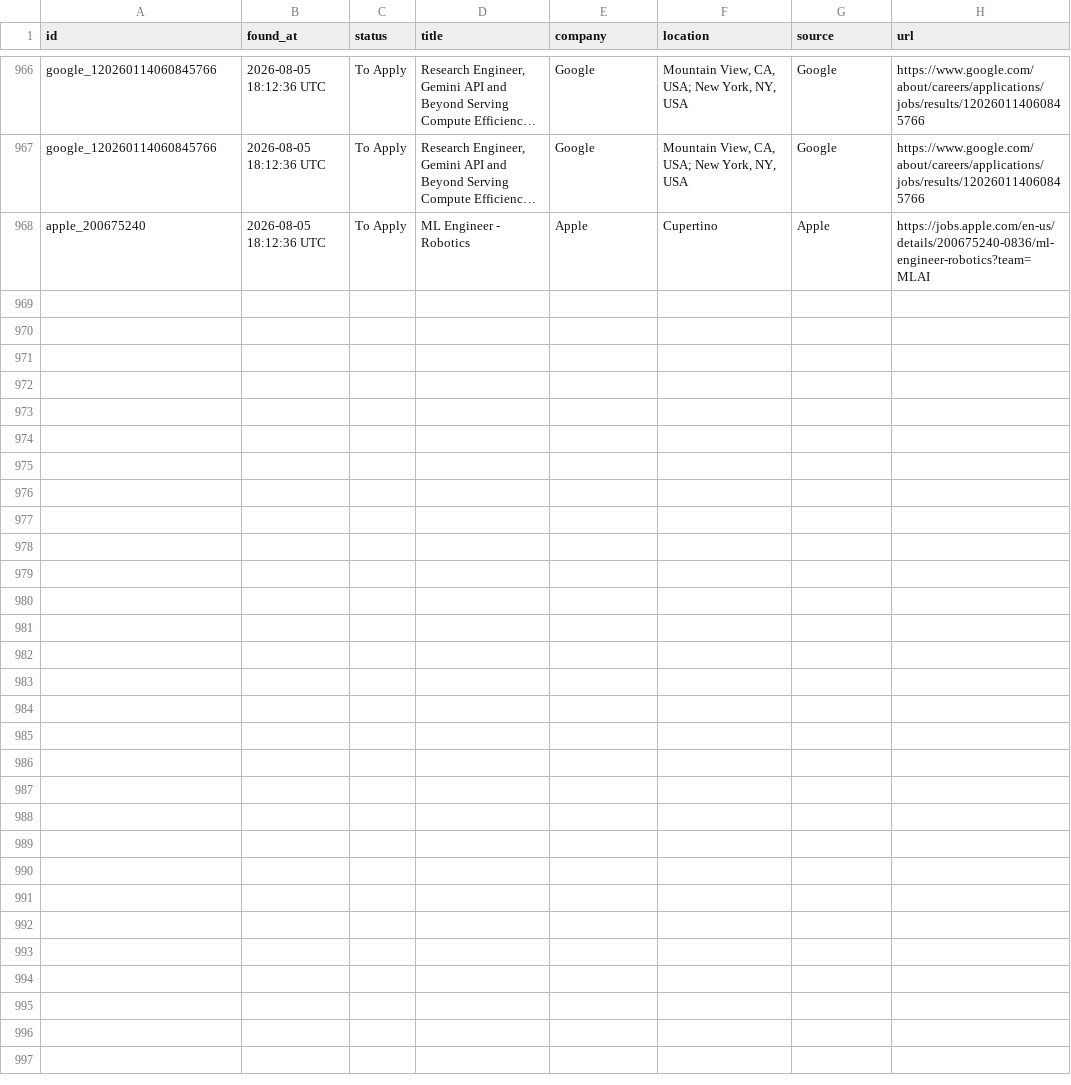
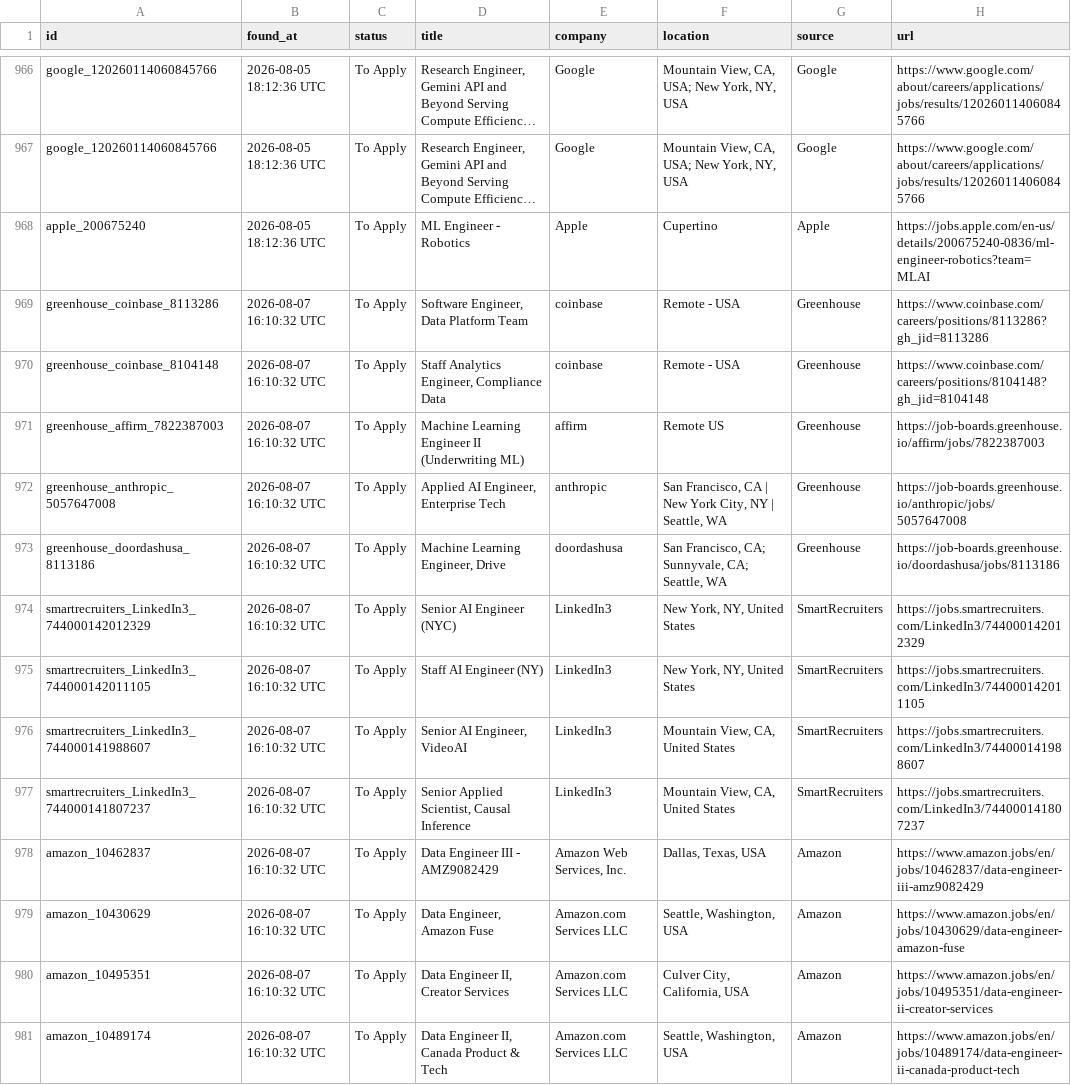
Before and after one commit to shoaibshaikwrk/Jobs_we_care_for_you, a CSV file: data/jobs_found.csv, drawn as a sheet; only a part is shown, gaps mark what is left out; long unchanged cells end in …; the diff covers the shown part only; the diff names each change by its address in the sheet, - before the commit and + after, or states it on an @@ line.

```diff
--- a/data/jobs_found.csv
+++ b/data/jobs_found.csv
+row 969: greenhouse_coinbase_8113286 | 2026-08-07 16:10:32 UTC | To Apply | Software Engineer, Data Platform Team | coinbase | Remote - USA | Greenhouse | https://www.coinbase.com/careers/positions/8113286?gh_jid=8113286
+row 970: greenhouse_coinbase_8104148 | 2026-08-07 16:10:32 UTC | To Apply | Staff Analytics Engineer, Compliance Data | coinbase | Remote - USA | Greenhouse | https://www.coinbase.com/careers/positions/8104148?gh_jid=8104148
+row 971: greenhouse_affirm_7822387003 | 2026-08-07 16:10:32 UTC | To Apply | Machine Learning Engineer II (Underwriting ML) | affirm | Remote US | Greenhouse | https://job-boards.greenhouse.io/affirm/jobs/7822387003
+row 972: greenhouse_anthropic_5057647008 | 2026-08-07 16:10:32 UTC | To Apply | Applied AI Engineer, Enterprise Tech | anthropic | San Francisco, CA | New York City, NY | Seattle, WA | Greenhouse | https://job-boards.greenhouse.io/anthropic/jobs/5057647008
+row 973: greenhouse_doordashusa_8113186 | 2026-08-07 16:10:32 UTC | To Apply | Machine Learning Engineer, Drive | doordashusa | San Francisco, CA; Sunnyvale, CA; Seattle, WA | Greenhouse | https://job-boards.greenhouse.io/doordashusa/jobs/8113186
+row 974: smartrecruiters_LinkedIn3_744000142012329 | 2026-08-07 16:10:32 UTC | To Apply | Senior AI Engineer (NYC) | LinkedIn3 | New York, NY, United States | SmartRecruiters | https://jobs.smartrecruiters.com/LinkedIn3/744000142012329
+row 975: smartrecruiters_LinkedIn3_744000142011105 | 2026-08-07 16:10:32 UTC | To Apply | Staff AI Engineer (NY) | LinkedIn3 | New York, NY, United States | SmartRecruiters | https://jobs.smartrecruiters.com/LinkedIn3/744000142011105
+row 976: smartrecruiters_LinkedIn3_744000141988607 | 2026-08-07 16:10:32 UTC | To Apply | Senior AI Engineer, VideoAI | LinkedIn3 | Mountain View, CA, United States | SmartRecruiters | https://jobs.smartrecruiters.com/LinkedIn3/744000141988607
+row 977: smartrecruiters_LinkedIn3_744000141807237 | 2026-08-07 16:10:32 UTC | To Apply | Senior Applied Scientist, Causal Inference | LinkedIn3 | Mountain View, CA, United States | SmartRecruiters | https://jobs.smartrecruiters.com/LinkedIn3/744000141807237
+row 978: amazon_10462837 | 2026-08-07 16:10:32 UTC | To Apply | Data Engineer III - AMZ9082429 | Amazon Web Services, Inc. | Dallas, Texas, USA | Amazon | https://www.amazon.jobs/en/jobs/10462837/data-engineer-iii-amz9082429
+row 979: amazon_10430629 | 2026-08-07 16:10:32 UTC | To Apply | Data Engineer, Amazon Fuse | Amazon.com Services LLC | Seattle, Washington, USA | Amazon | https://www.amazon.jobs/en/jobs/10430629/data-engineer-amazon-fuse
+row 980: amazon_10495351 | 2026-08-07 16:10:32 UTC | To Apply | Data Engineer II, Creator Services | Amazon.com Services LLC | Culver City, California, USA | Amazon | https://www.amazon.jobs/en/jobs/10495351/data-engineer-ii-creator-services
+row 981: amazon_10489174 | 2026-08-07 16:10:32 UTC | To Apply | Data Engineer II, Canada Product & Tech | Amazon.com Services LLC | Seattle, Washington, USA | Amazon | https://www.amazon.jobs/en/jobs/10489174/data-engineer-ii-canada-product-tech
```
Also changed, not shown: 12 added rows elsewhere in this file, 3 other files.
